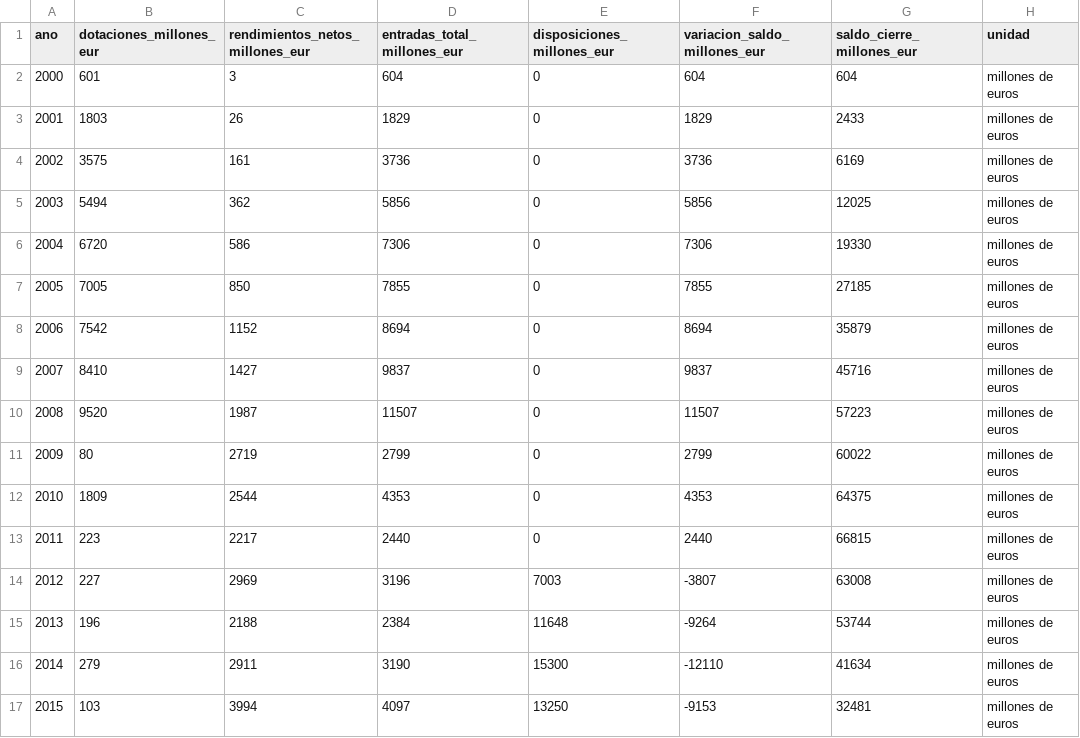
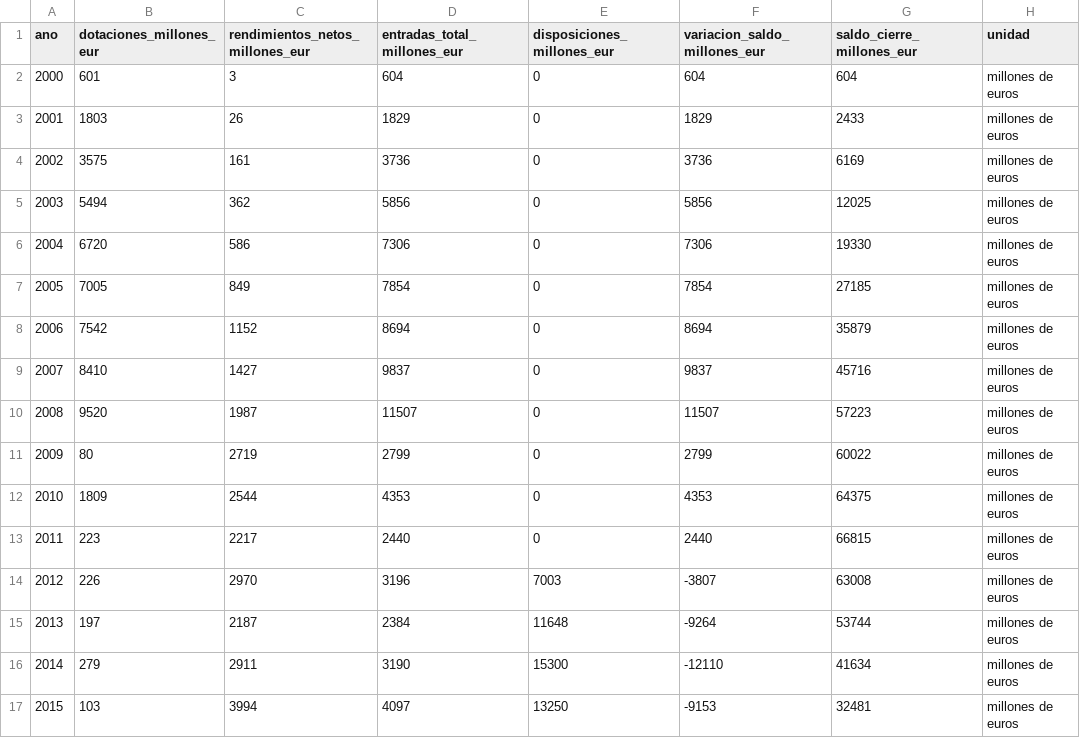
Before and after one commit to NoelDNathan/explicando-pensiones2, a CSV file: data/processed/seguridad-social/2026-05-27_seguridad-social_fondo-reserva-dotaciones-disposiciones-saldo_2000-2024.csv, drawn as a sheet; only a part is shown; the diff names each change by its address in the sheet, - before the commit and + after, or states it on an @@ line.

```diff
--- a/data/processed/seguridad-social/2026-05-27_seguridad-social_fondo-reserva-dotaciones-disposiciones-saldo_2000-2024.csv
+++ b/data/processed/seguridad-social/2026-05-27_seguridad-social_fondo-reserva-dotaciones-disposiciones-saldo_2000-2024.csv
-C7 (rendimientos_netos_millones_eur): 850
+C7 (rendimientos_netos_millones_eur): 849
-D7 (entradas_total_millones_eur): 7855
+D7 (entradas_total_millones_eur): 7854
-F7 (variacion_saldo_millones_eur): 7855
+F7 (variacion_saldo_millones_eur): 7854
-B14 (dotaciones_millones_eur): 227
+B14 (dotaciones_millones_eur): 226
-C14 (rendimientos_netos_millones_eur): 2969
+C14 (rendimientos_netos_millones_eur): 2970
-B15 (dotaciones_millones_eur): 196
+B15 (dotaciones_millones_eur): 197
-C15 (rendimientos_netos_millones_eur): 2188
+C15 (rendimientos_netos_millones_eur): 2187
```
Also changed, not shown: data/processed/seguridad-social/2026-05-27_seguridad-social_edad-legal-efectiva-jubilacion-espana_1975-2026.csv, 2 other files.
